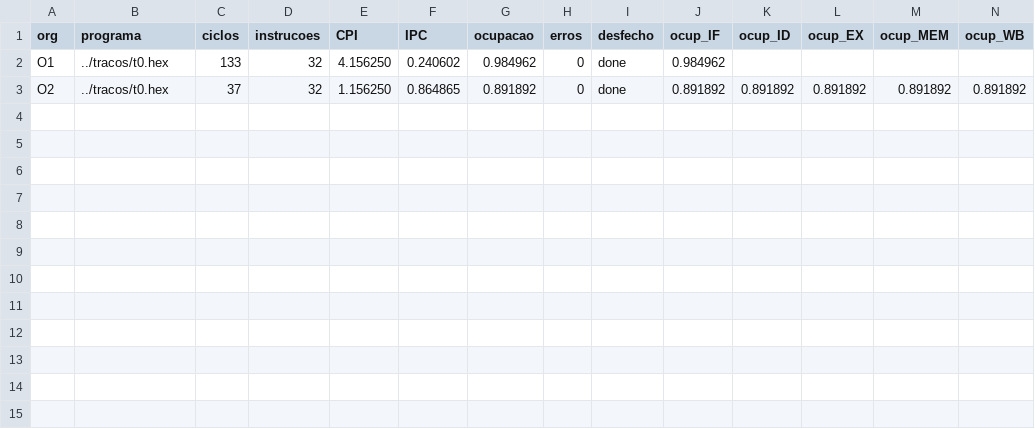
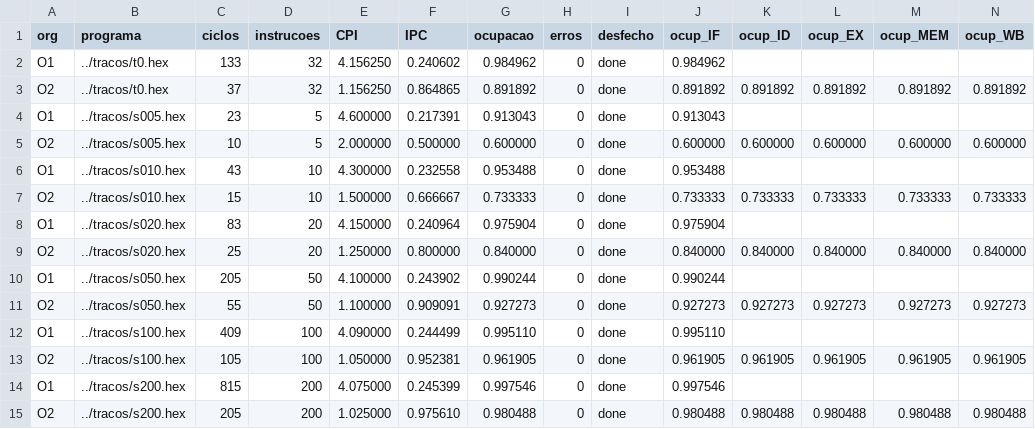
Before and after one commit to LOUMERIM/MicroProj-AOC-2026-Aurelio-JoaoGuilherme-Osean, a CSV file: metricas.csv, drawn as a sheet; only a part is shown; rows hold the shown columns only; the diff names each change by its address in the sheet, - before the commit and + after, or states it on an @@ line.

Commit message:
Feat Issue #20: resultados do run_all (T0 e série S, conflitos)
metricas.csv com T0 e a série S (5 a 200 instruções) na O1 e na O2, resultados/conflitos.csv e resultados/tabelas.md gerados por ./scripts/run_all.sh. Refs #20

```diff
--- a/metricas.csv
+++ b/metricas.csv
+row 4: O1 | ../tracos/s005.hex | 23 | 5 | 4.600000 | 0.217391 | 0.913043 | 0 | done | 0.913043
+row 5: O2 | ../tracos/s005.hex | 10 | 5 | 2.000000 | 0.500000 | 0.600000 | 0 | done | 0.600000 | 0.600000 | 0.600000 | 0.600000 | 0.600000
+row 6: O1 | ../tracos/s010.hex | 43 | 10 | 4.300000 | 0.232558 | 0.953488 | 0 | done | 0.953488
+row 7: O2 | ../tracos/s010.hex | 15 | 10 | 1.500000 | 0.666667 | 0.733333 | 0 | done | 0.733333 | 0.733333 | 0.733333 | 0.733333 | 0.733333
+row 8: O1 | ../tracos/s020.hex | 83 | 20 | 4.150000 | 0.240964 | 0.975904 | 0 | done | 0.975904
+row 9: O2 | ../tracos/s020.hex | 25 | 20 | 1.250000 | 0.800000 | 0.840000 | 0 | done | 0.840000 | 0.840000 | 0.840000 | 0.840000 | 0.840000
+row 10: O1 | ../tracos/s050.hex | 205 | 50 | 4.100000 | 0.243902 | 0.990244 | 0 | done | 0.990244
+row 11: O2 | ../tracos/s050.hex | 55 | 50 | 1.100000 | 0.909091 | 0.927273 | 0 | done | 0.927273 | 0.927273 | 0.927273 | 0.927273 | 0.927273
+row 12: O1 | ../tracos/s100.hex | 409 | 100 | 4.090000 | 0.244499 | 0.995110 | 0 | done | 0.995110
+row 13: O2 | ../tracos/s100.hex | 105 | 100 | 1.050000 | 0.952381 | 0.961905 | 0 | done | 0.961905 | 0.961905 | 0.961905 | 0.961905 | 0.961905
+row 14: O1 | ../tracos/s200.hex | 815 | 200 | 4.075000 | 0.245399 | 0.997546 | 0 | done | 0.997546
+row 15: O2 | ../tracos/s200.hex | 205 | 200 | 1.025000 | 0.975610 | 0.980488 | 0 | done | 0.980488 | 0.980488 | 0.980488 | 0.980488 | 0.980488
```
Also changed, not shown: 2 other files.
